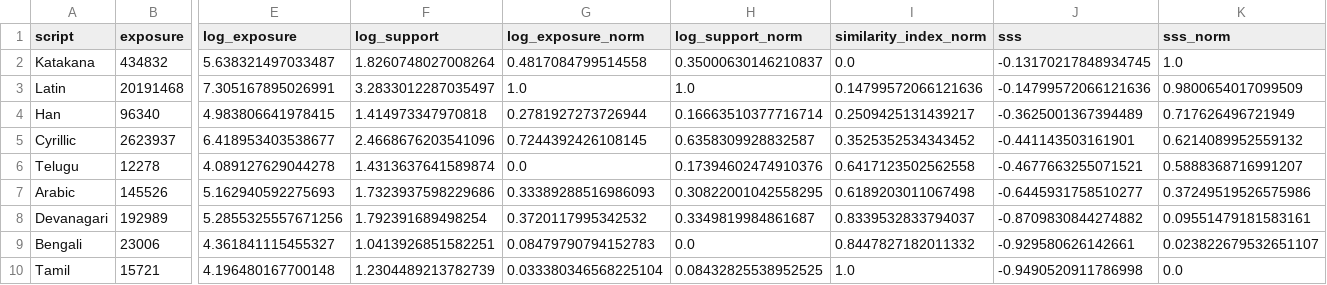
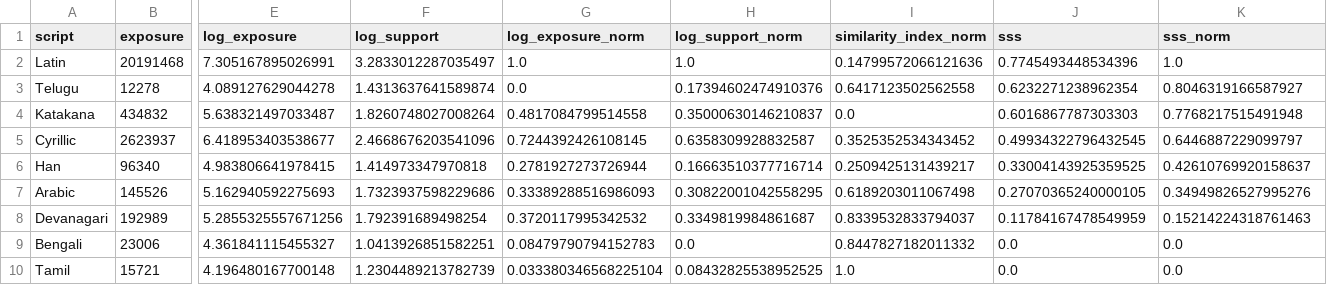
Before and after one commit to Aditya-Khadye/TheScriptGap, a CSV file: data/viz/heatmap_data.csv, drawn as a sheet; only a part is shown, gaps mark what is left out; removed rows and columns are numbered as before the commit, all else as after; rows hold the shown columns only; the diff names each change by its address in the sheet, - before the commit and + after, or states it on an @@ line.

Commit message:
complexity removed from heatmap

```diff
--- a/data/viz/heatmap_data.csv
+++ b/data/viz/heatmap_data.csv
-row 2: Katakana | 434832 | 5.638321497033487 | 1.8260748027008264 | 0.4817084799514558 | 0.35000630146210837 | 0.0 | -0.13170217848934745 | 1.0
-J2 (sss): -0.14799572066121636
+J2 (sss): 0.7745493448534396
-K2 (sss_norm): 0.9800654017099509
+K2 (sss_norm): 1.0
-row 4: Han | 96340 | 4.983806641978415 | 1.414973347970818 | 0.2781927273726944 | 0.16663510377716714 | 0.2509425131439217 | -0.3625001367394489 | 0.717626496721949
-row 5: Cyrillic | 2623937 | 6.418953403538677 | 2.4668676203541096 | 0.7244392426108145 | 0.6358309928832587 | 0.3525352534343452 | -0.441143503161901 | 0.6214089952559132
-J3 (sss): -0.4677663255071521
+J3 (sss): 0.6232271238962354
-K3 (sss_norm): 0.5888368716991207
+K3 (sss_norm): 0.8046319166587927
+row 4: Katakana | 434832 | 5.638321497033487 | 1.8260748027008264 | 0.4817084799514558 | 0.35000630146210837 | 0.0 | 0.6016867787303303 | 0.7768217515491948
+row 5: Cyrillic | 2623937 | 6.418953403538677 | 2.4668676203541096 | 0.7244392426108145 | 0.6358309928832587 | 0.3525352534343452 | 0.49934322796432545 | 0.6446887229099797
+row 6: Han | 96340 | 4.983806641978415 | 1.414973347970818 | 0.2781927273726944 | 0.16663510377716714 | 0.2509425131439217 | 0.33004143925359525 | 0.42610769920158637
-J7 (sss): -0.6445931758510277
+J7 (sss): 0.27070365240000105
-K7 (sss_norm): 0.37249519526575986
+K7 (sss_norm): 0.34949826527995276
-J8 (sss): -0.8709830844274882
+J8 (sss): 0.11784167478549959
-K8 (sss_norm): 0.09551479181583161
+K8 (sss_norm): 0.15214224318761463
-J9 (sss): -0.929580626142661
+J9 (sss): 0.0
-K9 (sss_norm): 0.023822679532651107
+K9 (sss_norm): 0.0
-J10 (sss): -0.9490520911786998
+J10 (sss): 0.0
```
Also changed, not shown: 4 other files.
